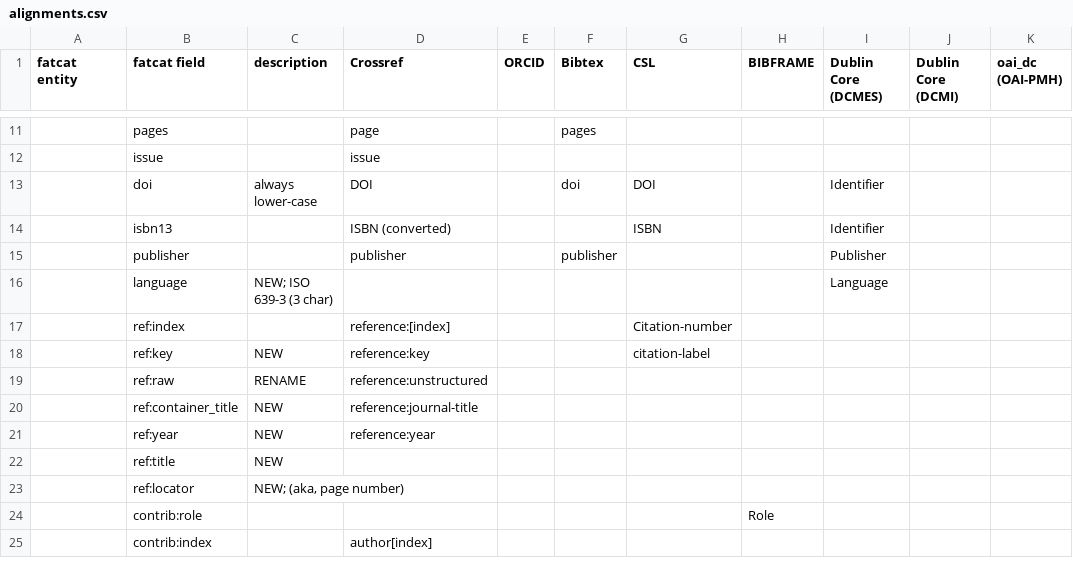
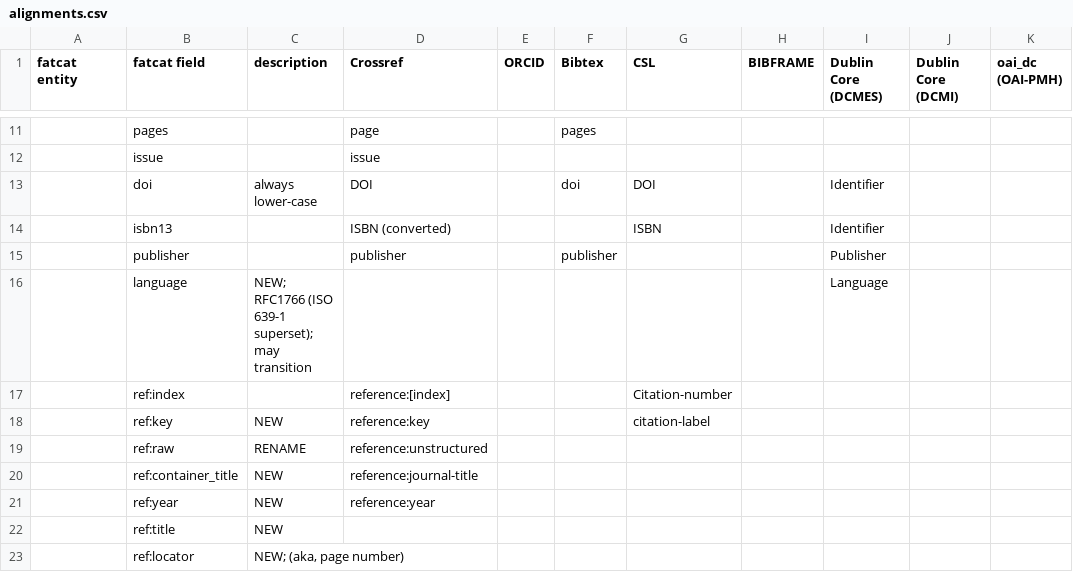
Before and after one commit to internetarchive/fatcat, a CSV file: notes/alignments.csv, drawn as a sheet; only a part is shown, gaps mark what is left out; the shorter side is filled out with more unchanged rows; the diff names each change by its address in the sheet, - before the commit and + after, or states it on an @@ line.

```diff
--- a/notes/alignments.csv
+++ b/notes/alignments.csv
-C16 (description): NEW; ISO 639-3 (3 char)
+C16 (description): NEW; RFC1766 (ISO 639-1 superset); may transition
```
Also changed, not shown: 2 other files.
